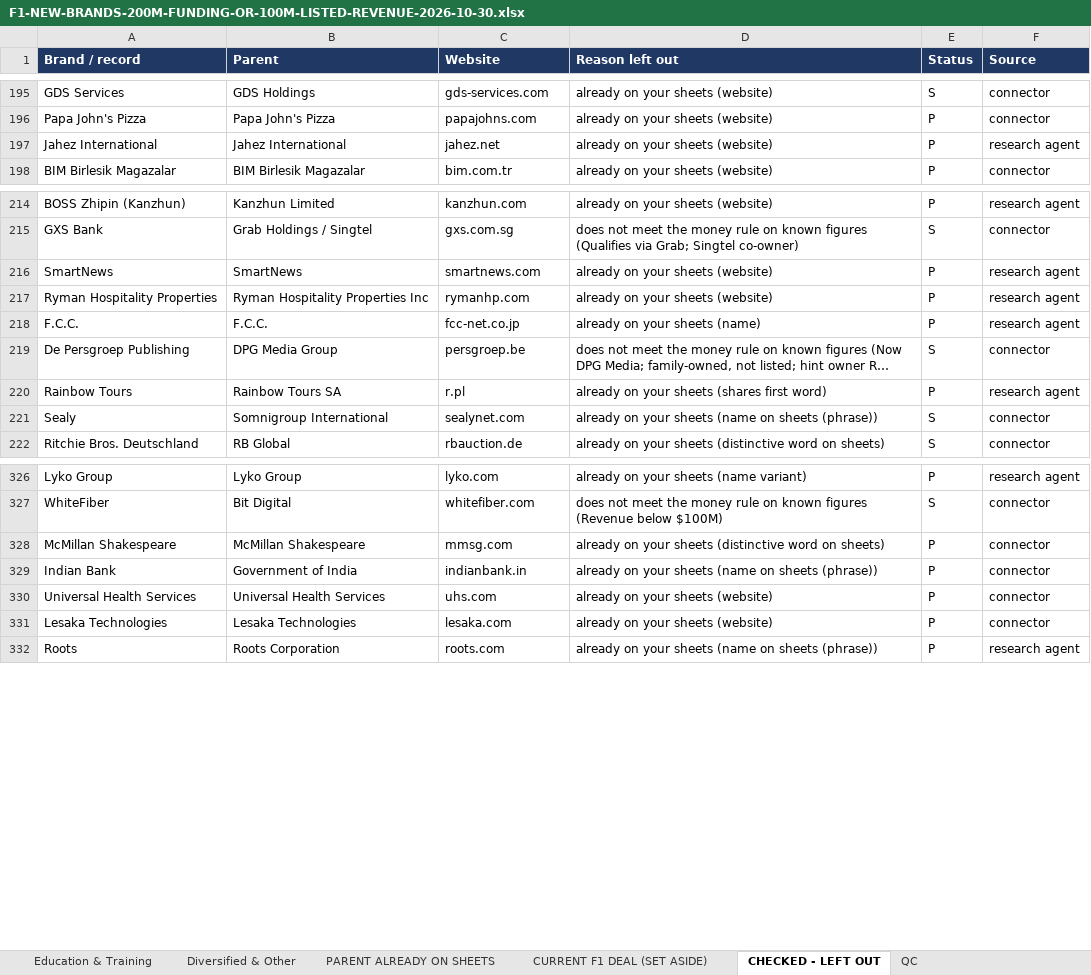
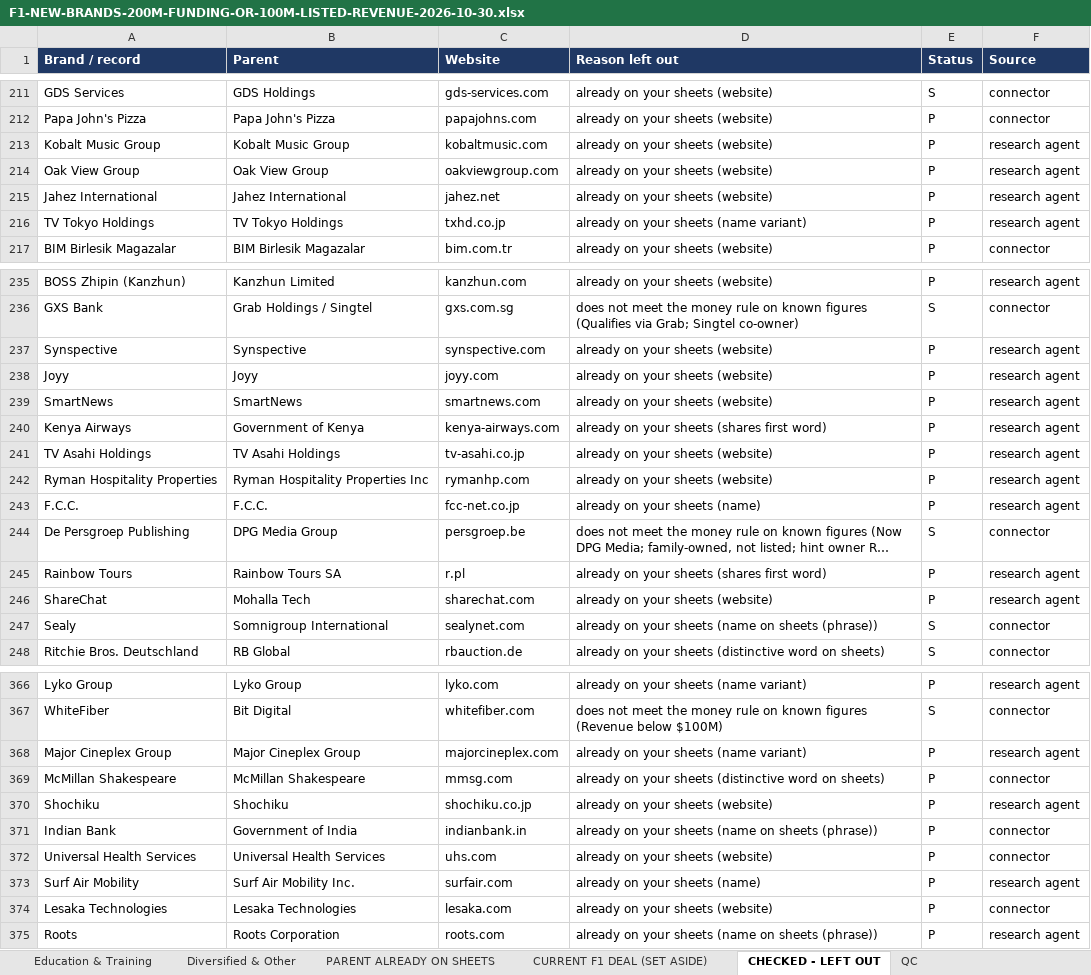
Before and after one commit to rahulgopalan42/rg42, an Excel workbook: reports/F1-NEW-BRANDS-200M-FUNDING-OR-100M-LISTED-REVENUE-2026-10-30.xlsx, sheet CHECKED - LEFT OUT, drawn as a sheet; only a part is shown, gaps mark what is left out; long unchanged cells end in …; values as stored, in another font and other column widths than the file's, no borders; the diff covers the shown part only; the diff names each change by its address in the sheet, - before the commit and + after, or states it on an @@ line.

```diff
--- a/reports/F1-NEW-BRANDS-200M-FUNDING-OR-100M-LISTED-REVENUE-2026-10-30.xlsx (sheet CHECKED - LEFT OUT)
+++ b/reports/F1-NEW-BRANDS-200M-FUNDING-OR-100M-LISTED-REVENUE-2026-10-30.xlsx (sheet CHECKED - LEFT OUT)
+row 213: Kobalt Music Group | Kobalt Music Group | kobaltmusic.com | already on your sheets (website) | P | research agent
+row 214: Oak View Group | Oak View Group | oakviewgroup.com | already on your sheets (website) | P | research agent
+row 216: TV Tokyo Holdings | TV Tokyo Holdings | txhd.co.jp | already on your sheets (name variant) | P | research agent
+row 237: Synspective | Synspective | synspective.com | already on your sheets (website) | P | research agent
+row 238: Joyy | Joyy | joyy.com | already on your sheets (website) | P | research agent
+row 240: Kenya Airways | Government of Kenya | kenya-airways.com | already on your sheets (shares first word) | P | research agent
+row 241: TV Asahi Holdings | TV Asahi Holdings | tv-asahi.co.jp | already on your sheets (website) | P | research agent
+row 246: ShareChat | Mohalla Tech | sharechat.com | already on your sheets (website) | P | research agent
+row 368: Major Cineplex Group | Major Cineplex Group | majorcineplex.com | already on your sheets (name variant) | P | research agent
+row 370: Shochiku | Shochiku | shochiku.co.jp | already on your sheets (website) | P | research agent
+row 373: Surf Air Mobility | Surf Air Mobility Inc. | surfair.com | already on your sheets (name) | P | research agent
```
Also changed, not shown: 41 added rows, 1 removed row and 4 edited cells elsewhere in this sheet, sheet NEW BRANDS (MASTER), sheet Media, Entertainment & Publishi, sheet Aerospace, Defence & Space, sheet PARENT ALREADY ON SHEETS, sheet Banking & Lending, sheet Airlines & Air Travel, 44 more sheets, 5 other files.
